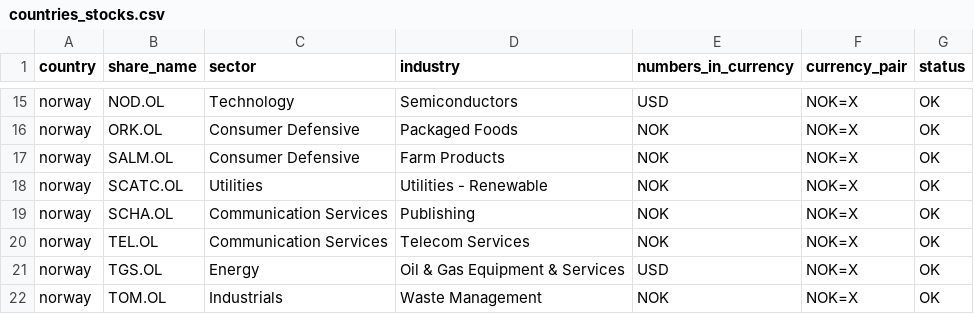
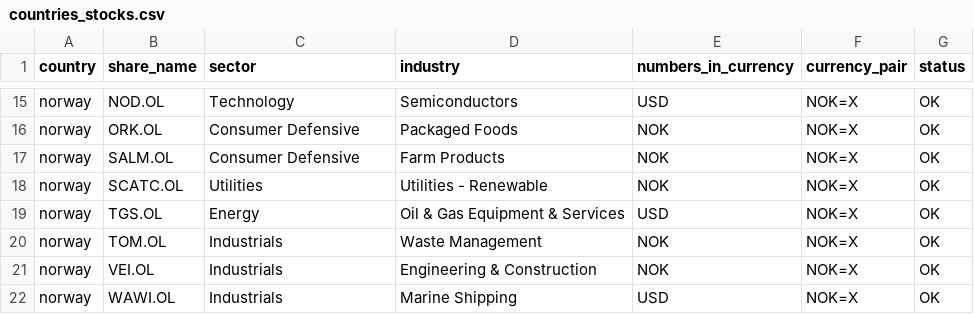
Before and after one commit to zsoltnagy89/Economy, a CSV file: data/extras/countries_stocks.csv, drawn as a sheet; only a part is shown, gaps mark what is left out; the shorter side is filled out with more unchanged rows; the diff names each change by its address in the sheet, - before the commit and + after, or states it on an @@ line.

```diff
--- a/data/extras/countries_stocks.csv
+++ b/data/extras/countries_stocks.csv
-row 19: norway | SCHA.OL | Communication Services | Publishing | NOK | NOK=X | OK
-row 20: norway | TEL.OL | Communication Services | Telecom Services | NOK | NOK=X | OK
```
Also changed, not shown: data/input/countries/norway/DNO.OL_data.csv, data/input/countries/norway/TGS.OL_data.csv, 4 other files.
